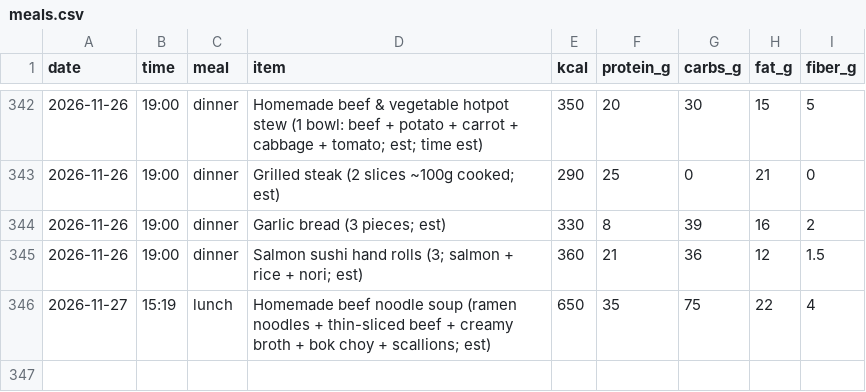
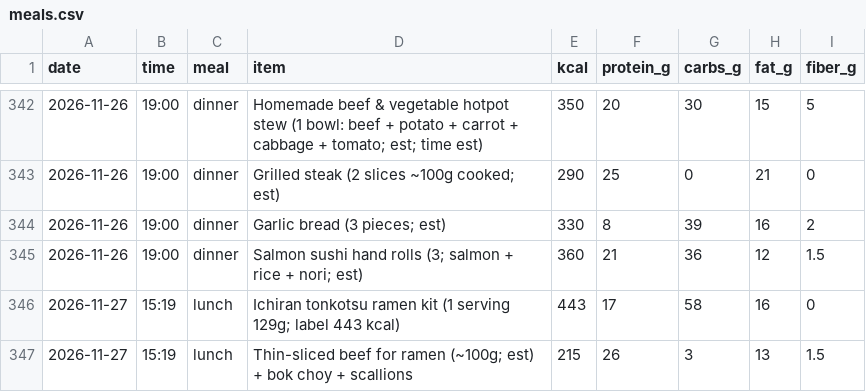
Before and after one commit to pondorasti/pondorasti, a CSV file: apps/macro/content/meals.csv, drawn as a sheet; only a part is shown, gaps mark what is left out.

```diff
--- a/apps/macro/content/meals.csv
+++ b/apps/macro/content/meals.csv
@@ -345,2 +345,3 @@ date,time,meal,item,kcal,protein_g,carbs_g,fat_g,fiber_g
 2026-11-26,19:00,dinner,Salmon sushi hand rolls (3; salmon + rice + nori; est),360,21,36,12,1.5
-2026-11-27,15:19,lunch,Homemade beef noodle soup (ramen noodles + thin-sliced beef + creamy broth + bok choy + scallions; est),650,35,75,22,4
+2026-11-27,15:19,lunch,Ichiran tonkotsu ramen kit (1 serving 129g; label 443 kcal),443,17,58,16,0
+2026-11-27,15:19,lunch,Thin-sliced beef for ramen (~100g; est) + bok choy + scallions,215,26,3,13,1.5
```
